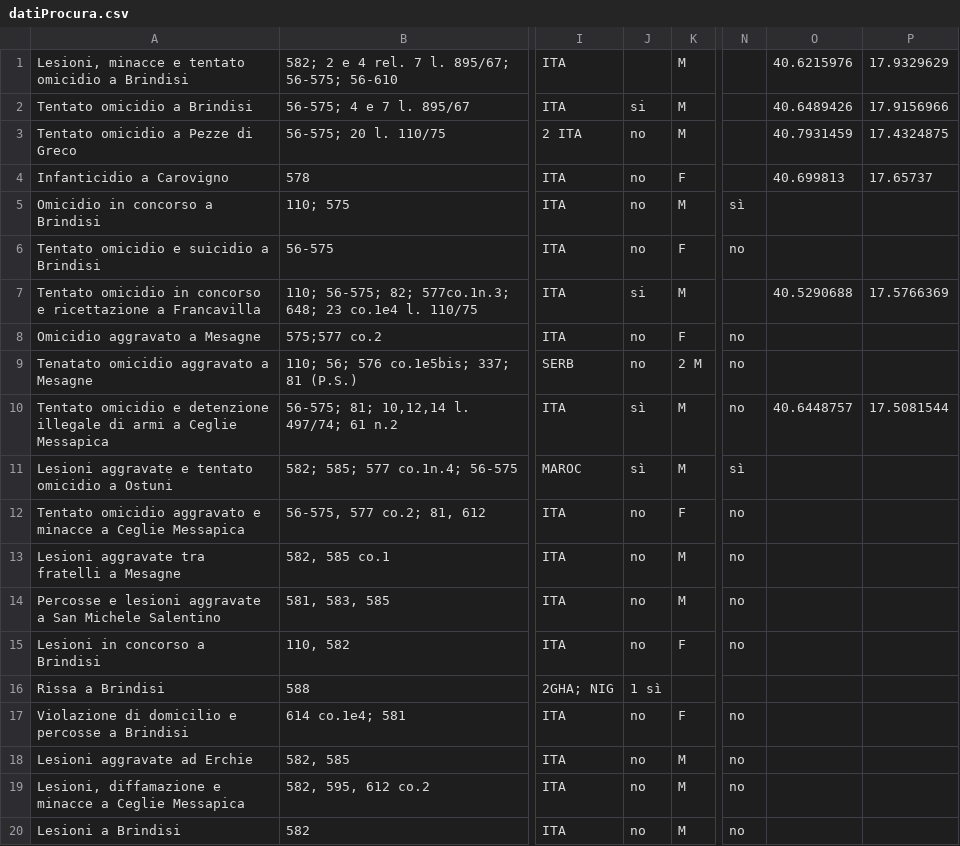
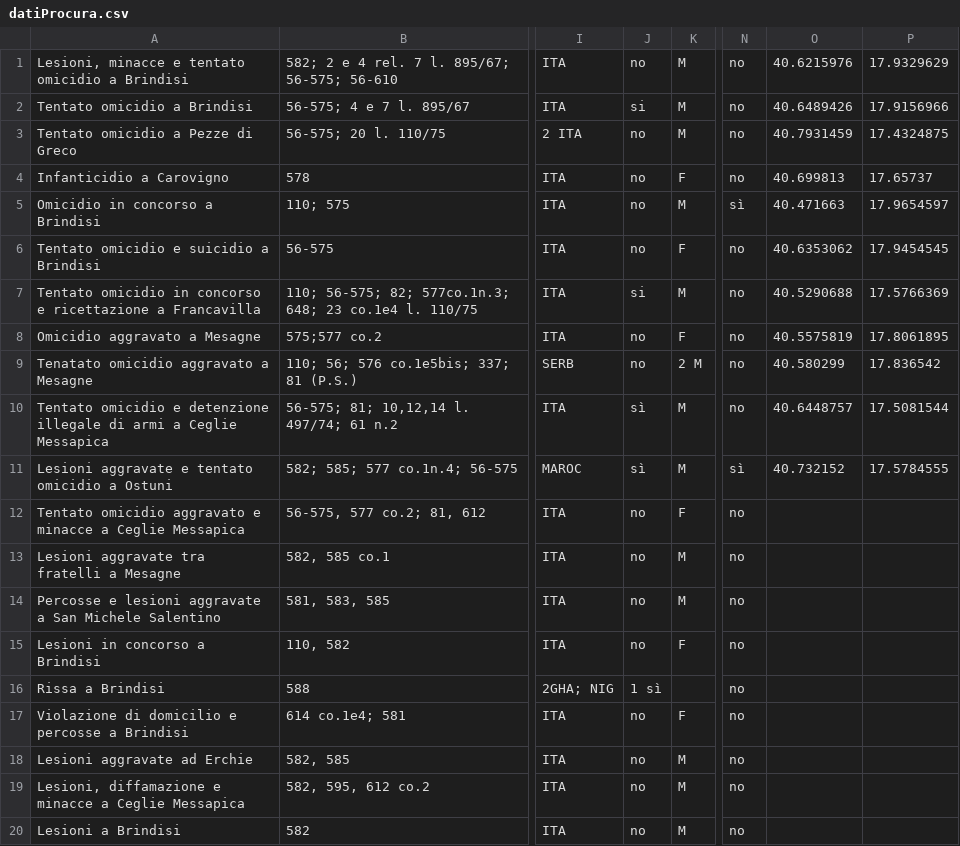
Before and after one commit to DataToKnowledge/wheretolive.it, a CSV file: app/data/datiProcura.csv, drawn as a sheet; only a part is shown, gaps mark what is left out; the diff names each change by its address in the sheet, - before the commit and + after, or states it on an @@ line.

```diff
--- a/app/data/datiProcura.csv
+++ b/app/data/datiProcura.csv
-J1: (empty)
+J1: no
-N1:N4: (empty)
+N1:N4: no
-O5: (empty)
+O5: 40.471663
-P5: (empty)
+P5: 17.9654597
-O6: (empty)
+O6: 40.6353062
-P6: (empty)
+P6: 17.9454545
-N7: (empty)
+N7: no
-O8: (empty)
+O8: 40.5575819
-P8: (empty)
+P8: 17.8061895
-O9: (empty)
+O9: 40.580299
-P9: (empty)
+P9: 17.836542
-O11: (empty)
+O11: 40.732152
-P11: (empty)
+P11: 17.5784555
-N16: (empty)
+N16: no
```
Also changed, not shown: 2 other files.
